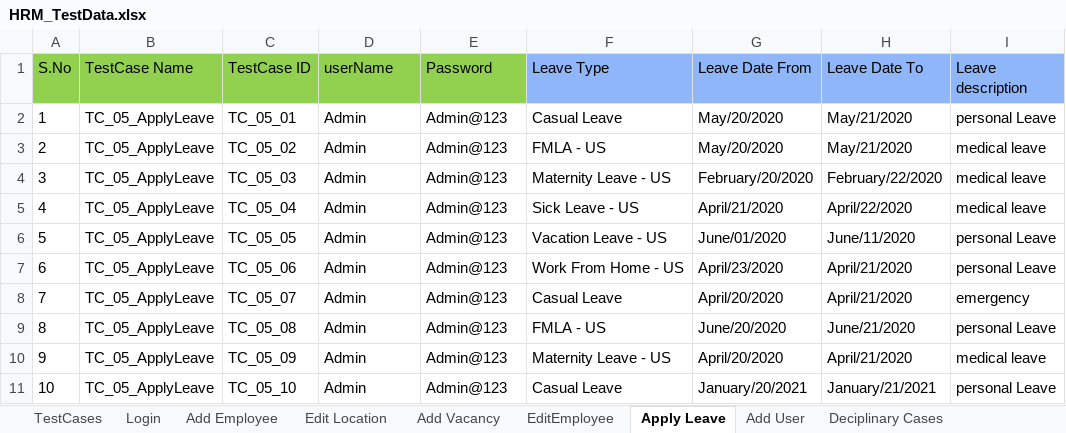
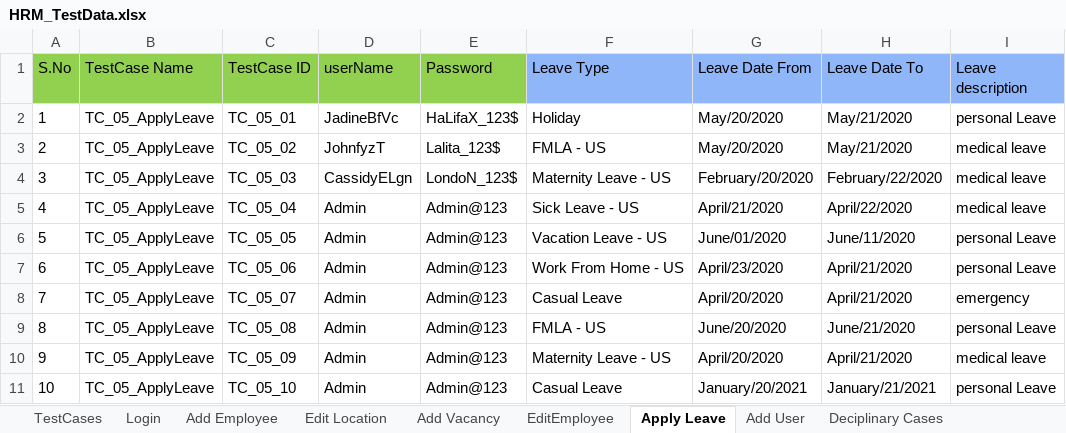
Before and after one commit to sagarchaaro/OrangeHRMAutomation, an Excel workbook: test-resources/HRM_TestData.xlsx, sheet Apply Leave, drawn as a sheet; values as stored, in another font and other column widths than the file's, no borders; the diff names each change by its address in the sheet, - before the commit and + after, or states it on an @@ line.

```diff
--- a/test-resources/HRM_TestData.xlsx (sheet Apply Leave)
+++ b/test-resources/HRM_TestData.xlsx (sheet Apply Leave)
-D2 (userName): Admin
+D2 (userName): JadineBfVc
-E2 (Password): Admin@123
+E2 (Password): HaLifaX_123$
-F2 (Leave Type): Casual Leave
+F2 (Leave Type): Holiday
-D3 (userName): Admin
+D3 (userName): JohnfyzT
-E3 (Password): Admin@123
+E3 (Password): Lalita_123$
-D4 (userName): Admin
+D4 (userName): CassidyELgn
-E4 (Password): Admin@123
+E4 (Password): LondoN_123$
```
Also changed, not shown: sheet TestCases, sheet Add User, sheet EditEmployee.
